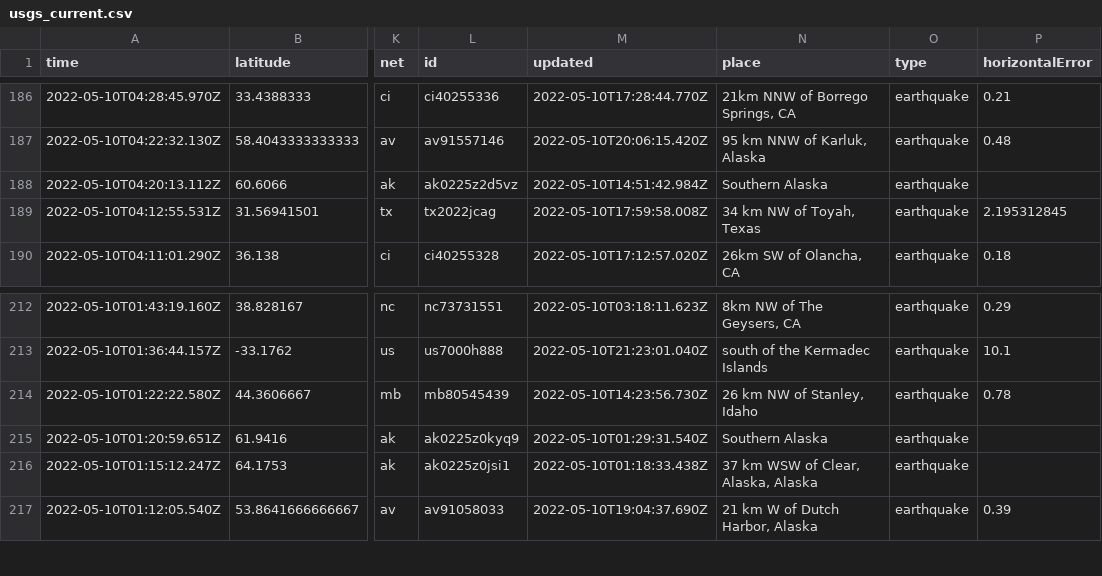
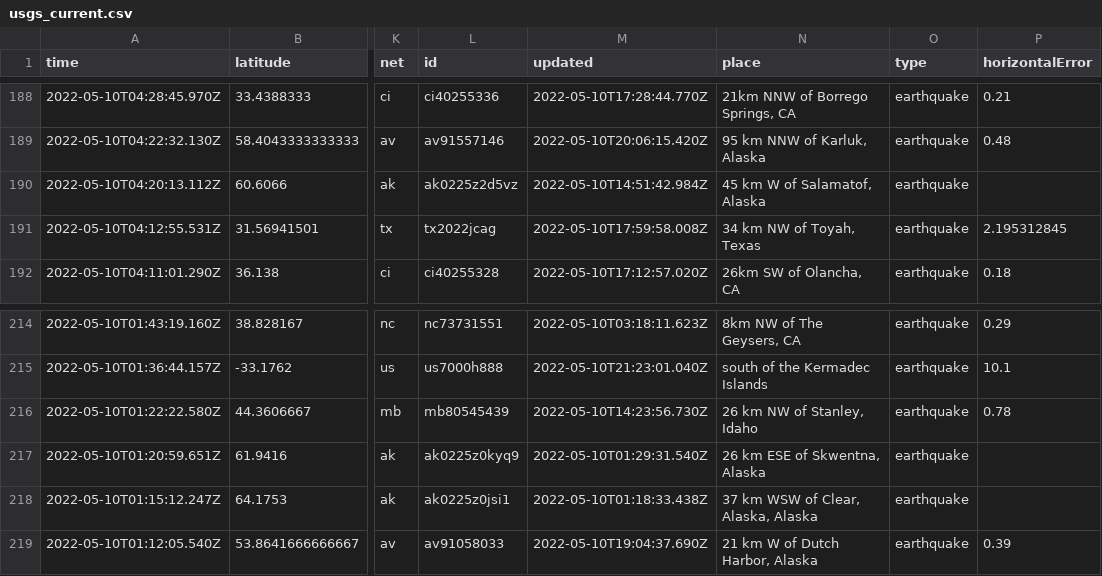
Before and after one commit to lalers/my-data-robot, a CSV file: usgs_current.csv, drawn as a sheet; only a part is shown, gaps mark what is left out; addresses are those after the commit; the diff covers the shown part only; the diff names each change by its address in the sheet, - before the commit and + after, or states it on an @@ line.

```diff
--- a/usgs_current.csv
+++ b/usgs_current.csv
-N190 (place): Southern Alaska
+N190 (place): 45 km W of Salamatof, Alaska
-N217 (place): Southern Alaska
+N217 (place): 26 km ESE of Skwentna, Alaska
```
Also changed, not shown: 3 added rows, 2 removed rows and 9 edited cells elsewhere in this file.
